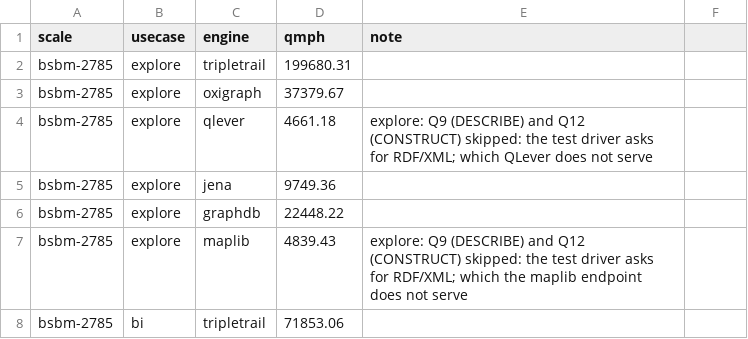
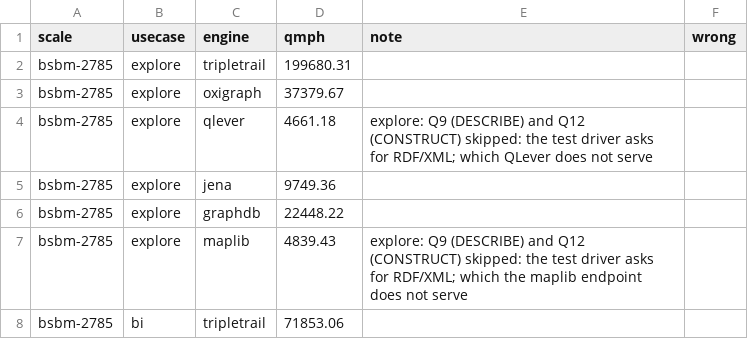
Before and after one commit to Matdata-eu/tripletrail-bench, a CSV file: bench/v2/results/dashboard/bsbm_qmph.csv, drawn as a sheet; only a part is shown; the diff names each change by its address in the sheet, - before the commit and + after, or states it on an @@ line.

```diff
--- a/bench/v2/results/dashboard/bsbm_qmph.csv
+++ b/bench/v2/results/dashboard/bsbm_qmph.csv
-F1: (empty)
+F1: wrong
```
Also changed, not shown: bench/v2/results/dashboard/categories.csv, bench/v2/results/dashboard/provenance.csv, 14 other files.
